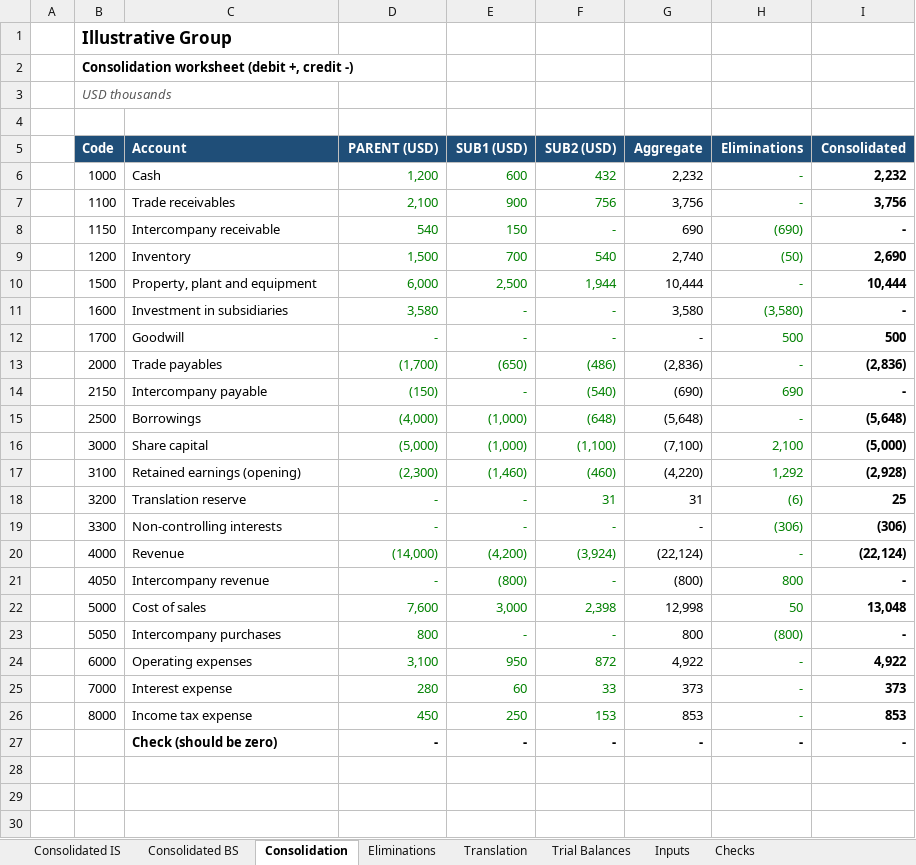
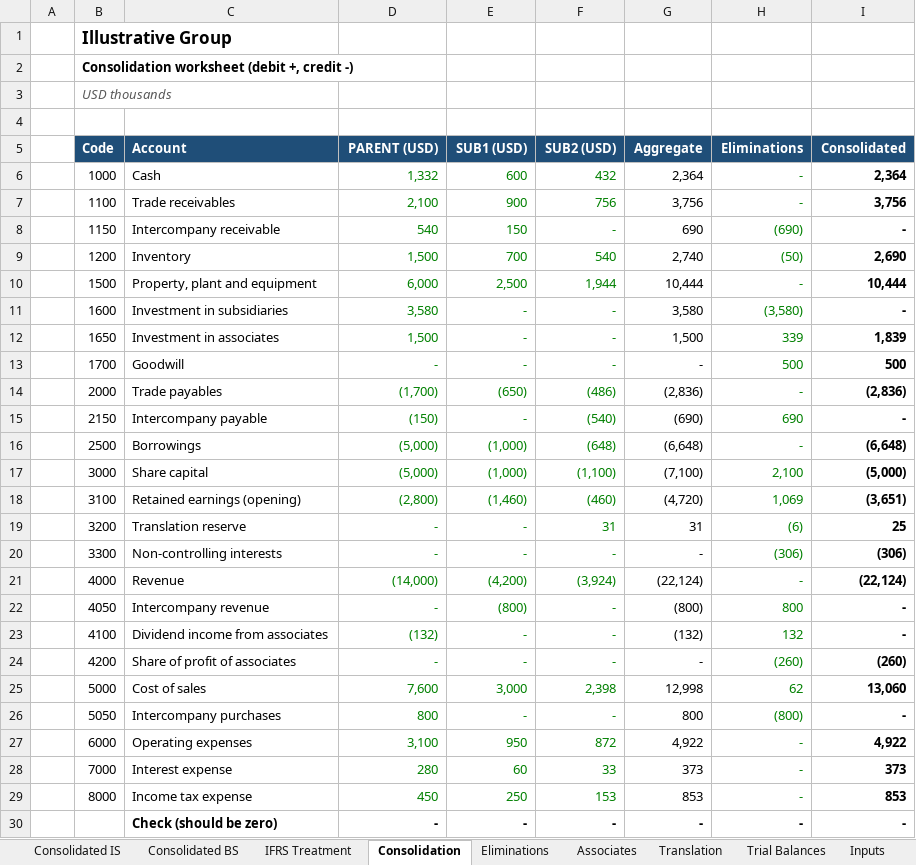
Before and after one commit to MuhammedAnshajK/consolidation-workflow, an Excel workbook: output/group_consolidation.xlsx, sheet Consolidation, drawn as a sheet; values as stored, in another font and other column widths than the file's, no borders; addresses are those after the commit; the diff names each change by its address in the sheet, - before the commit and + after, or states it on an @@ line.

```diff
--- a/output/group_consolidation.xlsx (sheet Consolidation)
+++ b/output/group_consolidation.xlsx (sheet Consolidation)
+sheet tab: IFRS Treatment
+sheet tab: Associates
-D6 (PARENT (USD)): 1,200
+D6 (PARENT (USD)): 1,332
-G6 (Aggregate): 2,232
+G6 (Aggregate): 2,364
-I6 (Consolidated): 2,232
+I6 (Consolidated): 2,364
+row 12:  | 1650 | Investment in associates | 1,500 | - | - | 1,500 | 339 | 1,839
-D16 (PARENT (USD)): (4,000)
+D16 (PARENT (USD)): (5,000)
-G16 (Aggregate): (5,648)
+G16 (Aggregate): (6,648)
-I16 (Consolidated): (5,648)
+I16 (Consolidated): (6,648)
-D18 (PARENT (USD)): (2,300)
+D18 (PARENT (USD)): (2,800)
-G18 (Aggregate): (4,220)
+G18 (Aggregate): (4,720)
-H18 (Eliminations): 1,292
+H18 (Eliminations): 1,069
-I18 (Consolidated): (2,928)
+I18 (Consolidated): (3,651)
+row 23:  | 4100 | Dividend income from associates | (132) | - | - | (132) | 132 | -
+row 24:  | 4200 | Share of profit of associates | - | - | - | - | (260) | (260)
-H25 (Eliminations): 50
+H25 (Eliminations): 62
-I25 (Consolidated): 13,048
+I25 (Consolidated): 13,060
```
Also changed, not shown: sheet Eliminations, sheet Translation, sheet Trial Balances, sheet Consolidated BS, sheet Consolidated IS, sheet Inputs, 1 more sheet, formulas that keep their value, 17 other files.
